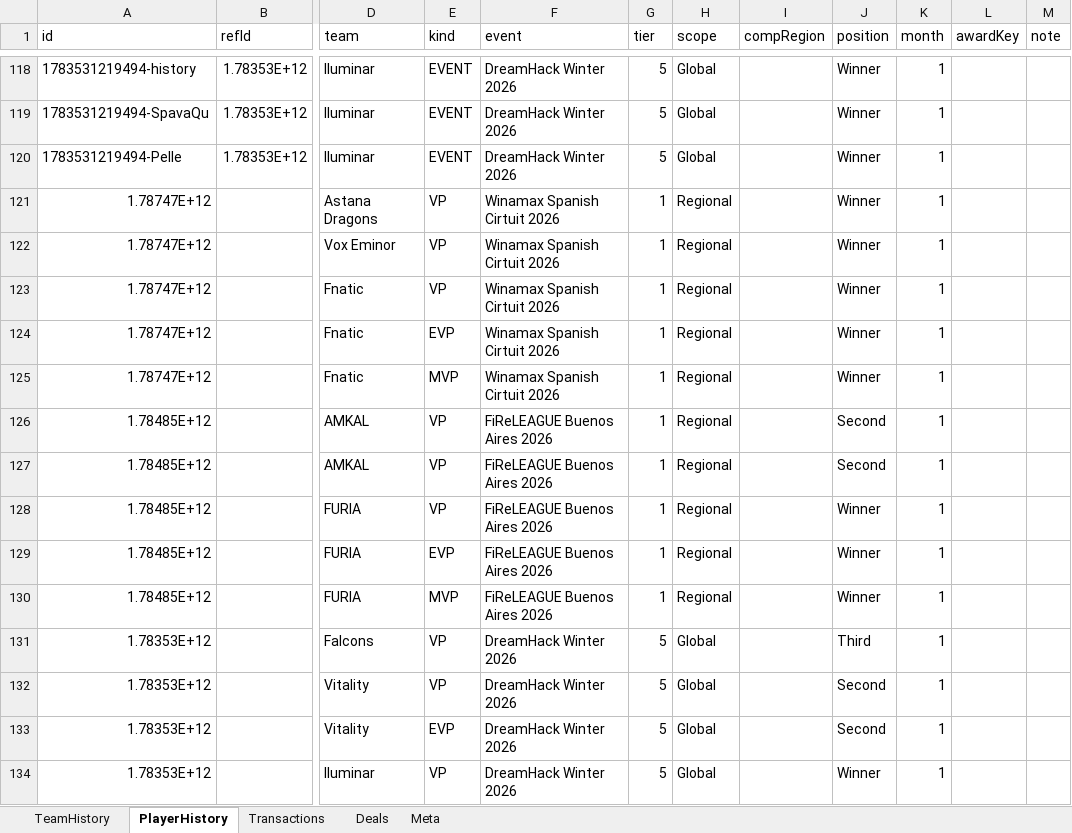
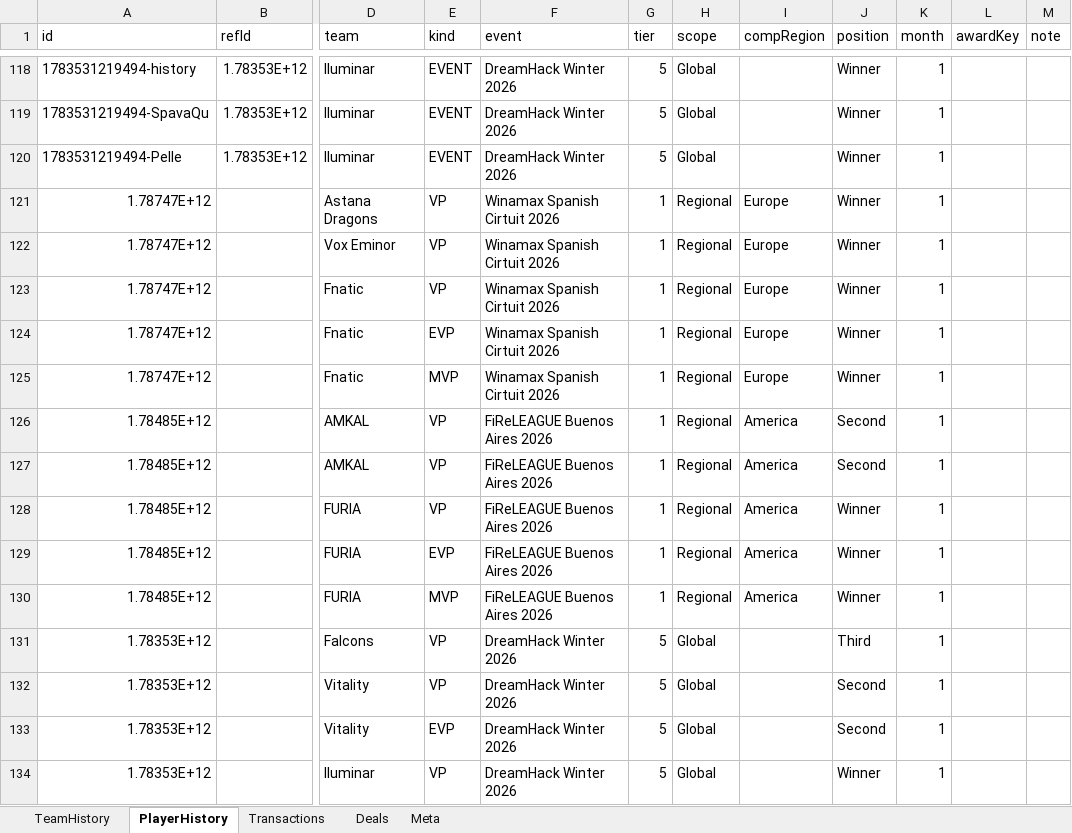
Before and after one commit to ravengone/ck-tools, an Excel workbook: file/history_updated.xlsx, sheet PlayerHistory, drawn as a sheet; only a part is shown, gaps mark what is left out; values as stored, in another font and other column widths than the file's, no borders; the diff names each change by its address in the sheet, - before the commit and + after, or states it on an @@ line.

Commit message:
fixing mvp medals

```diff
--- a/file/history_updated.xlsx (sheet PlayerHistory)
+++ b/file/history_updated.xlsx (sheet PlayerHistory)
-I121:I125 (compRegion): (empty)
+I121:I125 (compRegion): Europe
-I126:I130 (compRegion): (empty)
+I126:I130 (compRegion): America
```
